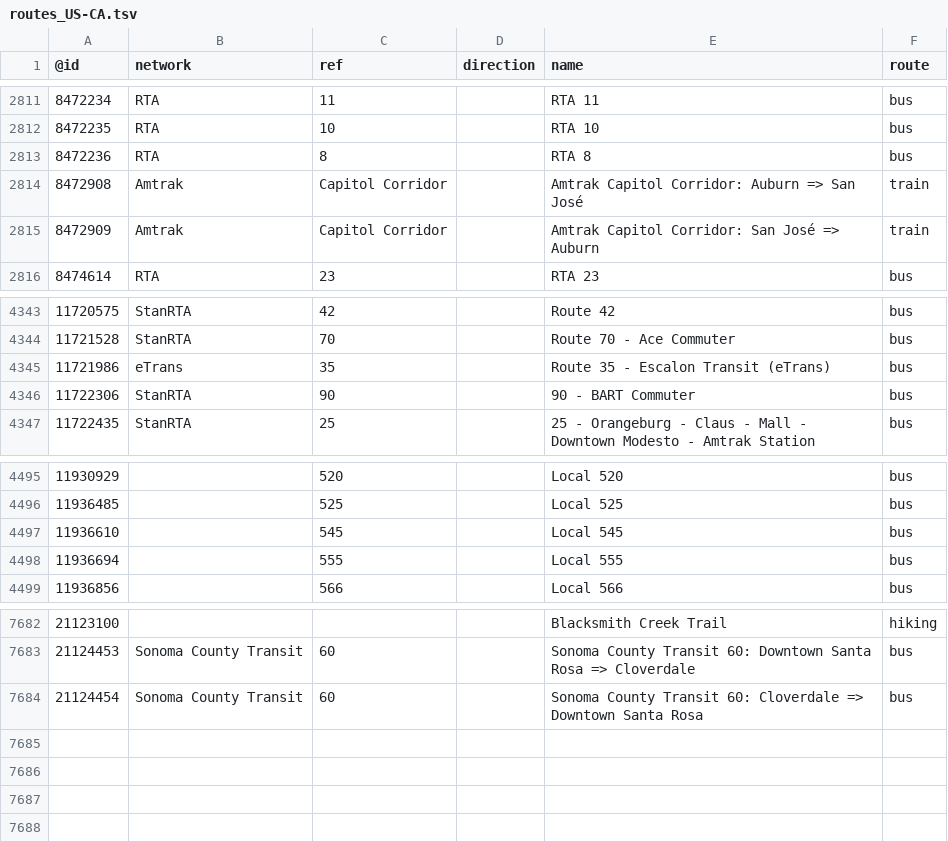
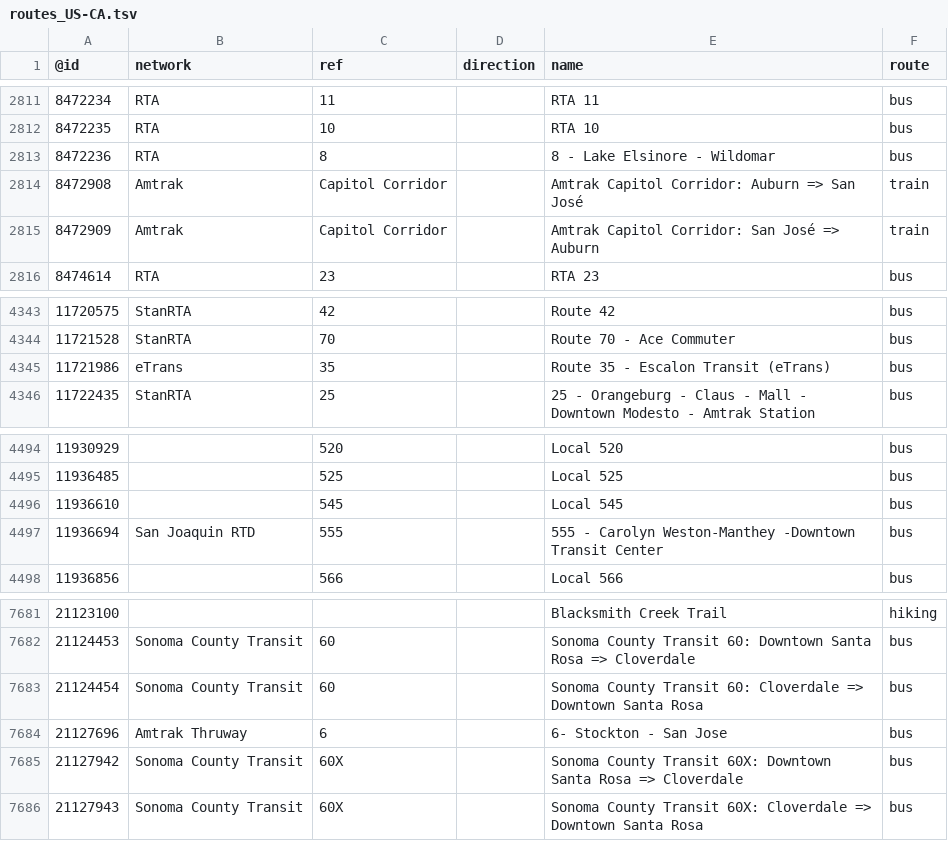
Before and after one commit to nickrsan/osm-us-route-relation-changes, a TSV file: tsv/routes_US-CA.tsv, drawn as a sheet; only a part is shown, gaps mark what is left out.

```diff
--- a/tsv/routes_US-CA.tsv
+++ b/tsv/routes_US-CA.tsv
@@ -2812,3 +2812,3 @@
 8472235	RTA	10		RTA 10	bus
-8472236	RTA	8		RTA 8	bus
+8472236	RTA	8		8 - Lake Elsinore - Wildomar	bus
 8472908	Amtrak	Capitol Corridor		Amtrak Capitol Corridor: Auburn => San José	train
@@ -4345,3 +4345,2 @@
 11721986	eTrans	35		Route 35 - Escalon Transit (eTrans)	bus
-11722306	StanRTA	90		90 - BART Commuter	bus
 11722435	StanRTA	25		25 - Orangeburg - Claus - Mall - Downtown Modesto  - Amtrak Station	bus
@@ -4497,3 +4496,3 @@
 11936610		545		Local 545	bus
-11936694		555		Local 555	bus
+11936694	San Joaquin RTD	555		555 - Carolyn Weston-Manthey -Downtown Transit Center	bus
 11936856		566		Local 566	bus
@@ -7684 +7683,4 @@
 21124454	Sonoma County Transit	60		Sonoma County Transit 60: Cloverdale => Downtown Santa Rosa	bus
+21127696	Amtrak Thruway	6		6- Stockton - San Jose	bus
+21127942	Sonoma County Transit	60X		Sonoma County Transit 60X: Downtown Santa Rosa => Cloverdale	bus
+21127943	Sonoma County Transit	60X		Sonoma County Transit 60X: Cloverdale => Downtown Santa Rosa	bus
```
Also changed, not shown: tsv/routes_US-AL.tsv, tsv/routes_US-KS.tsv, 1 other file.
